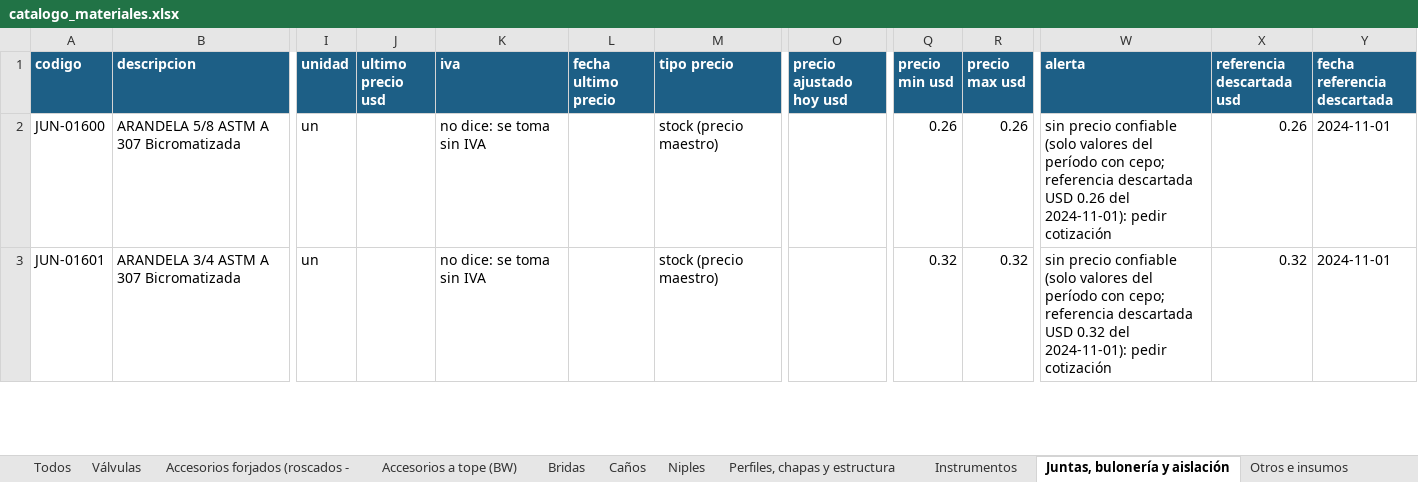
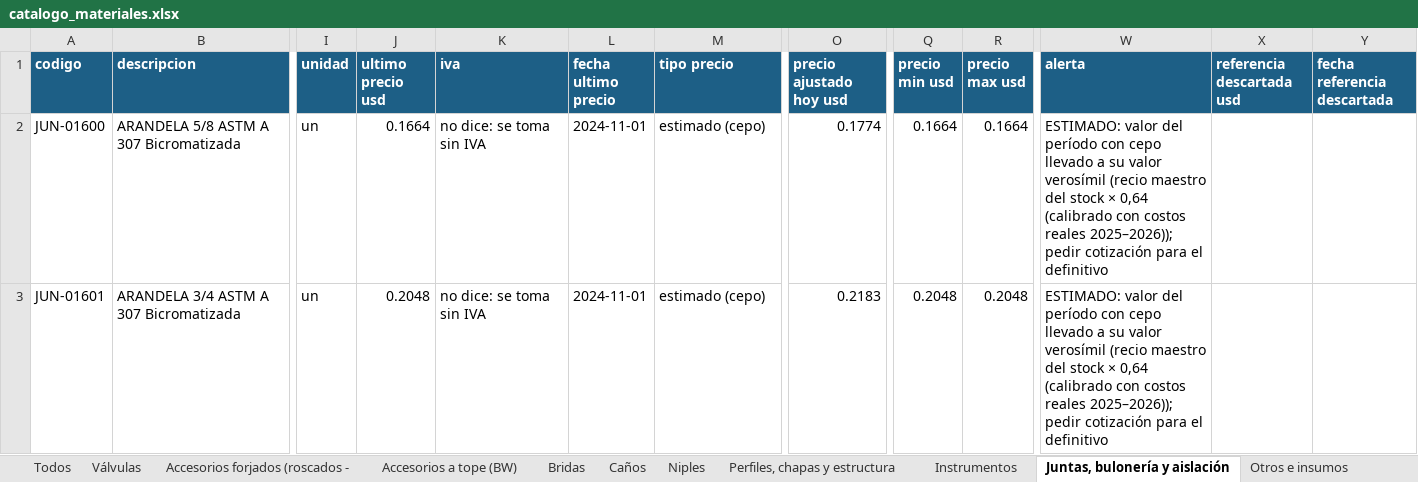
Before and after one commit to ricardoalvarezu2-cyber/cotizador-itt-2.0, an Excel workbook: conocimiento/precios/catalogo_materiales.xlsx, sheet Juntas, bulonería y aislación, drawn as a sheet; only a part is shown, gaps mark what is left out; values as stored, in another font and other column widths than the file's, no borders; the diff covers the shown part only; the diff names each change by its address in the sheet, - before the commit and + after, or states it on an @@ line.

```diff
--- a/conocimiento/precios/catalogo_materiales.xlsx (sheet Juntas, bulonería y aislación)
+++ b/conocimiento/precios/catalogo_materiales.xlsx (sheet Juntas, bulonería y aislación)
-J2 (ultimo precio usd): (empty)
+J2 (ultimo precio usd): 0.1664
-L2:L3 (fecha ultimo precio): (empty)
+L2:L3 (fecha ultimo precio): 2024-11-01
-M2:M3 (tipo precio): stock (precio maestro)
+M2:M3 (tipo precio): estimado (cepo)
-O2 (precio ajustado hoy usd): (empty)
+O2 (precio ajustado hoy usd): 0.1774
-Q2 (precio min usd): 0.26
+Q2 (precio min usd): 0.1664
-R2 (precio max usd): 0.26
+R2 (precio max usd): 0.1664
-W2 (alerta): sin precio confiable (solo valores del período con cepo; referencia descartada USD 0.26 del 2024-11-01): pedir cotización
+W2 (alerta): ESTIMADO: valor del período con cepo llevado a su valor verosímil (recio maestro del stock × 0,64 (calibrado con costos reales 2025–2026)); pedir cotización para el definitivo
-X2 (referencia descartada usd): 0.26
+X2 (referencia descartada usd): (empty)
-Y2:Y3 (fecha referencia descartada): 2024-11-01
+Y2:Y3 (fecha referencia descartada): (empty)
-J3 (ultimo precio usd): (empty)
+J3 (ultimo precio usd): 0.2048
-O3 (precio ajustado hoy usd): (empty)
+O3 (precio ajustado hoy usd): 0.2183
-Q3 (precio min usd): 0.32
+Q3 (precio min usd): 0.2048
-R3 (precio max usd): 0.32
+R3 (precio max usd): 0.2048
-W3 (alerta): sin precio confiable (solo valores del período con cepo; referencia descartada USD 0.32 del 2024-11-01): pedir cotización
+W3 (alerta): ESTIMADO: valor del período con cepo llevado a su valor verosímil (recio maestro del stock × 0,64 (calibrado con costos reales 2025–2026)); pedir cotización para el definitivo
-X3 (referencia descartada usd): 0.32
+X3 (referencia descartada usd): (empty)
```
Also changed, not shown: 1476 edited cells elsewhere in this sheet, sheet Todos, sheet Otros e insumos, sheet Accesorios a tope (BW), sheet Bridas, sheet Accesorios forjados (roscados -, sheet Válvulas, 4 more sheets, conocimiento/precios/catalogo_servicios.xlsx, cotizaciones/COT26-1003-001_CAPEX_OQ8209/COT26-1003-001_CAPEX_OQ8209.xlsx, 14 other files.
